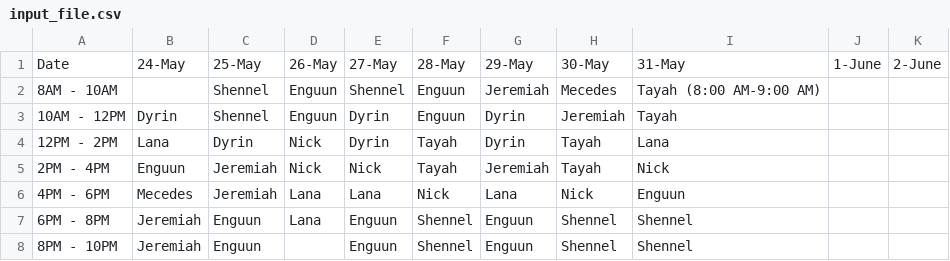
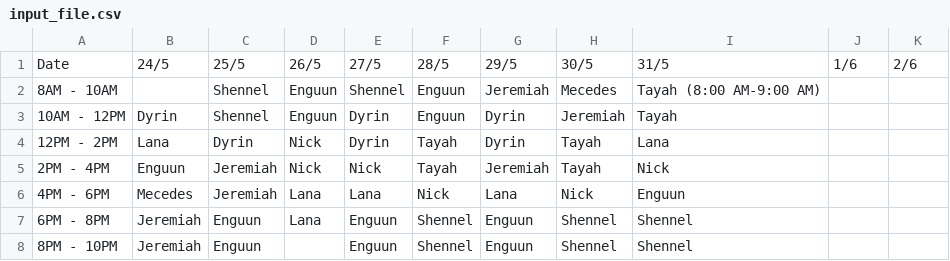
Before and after one commit to kyranth/SheetCal, a CSV file: input_file.csv, drawn as a sheet.

Commit message:
Using %d/%m format for input file

```diff
--- a/input_file.csv
+++ b/input_file.csv
@@ -1,2 +1,2 @@
-Date,24-May,25-May,26-May,27-May,28-May,29-May,30-May,31-May,1-June,2-June
+Date,24/5,25/5,26/5,27/5,28/5,29/5,30/5,31/5,1/6,2/6
 8AM - 10AM,,Shennel,Enguun,Shennel,Enguun,Jeremiah,Mecedes,Tayah (8:00 AM-9:00 AM),,
```
Also changed, not shown: 1 other file.
